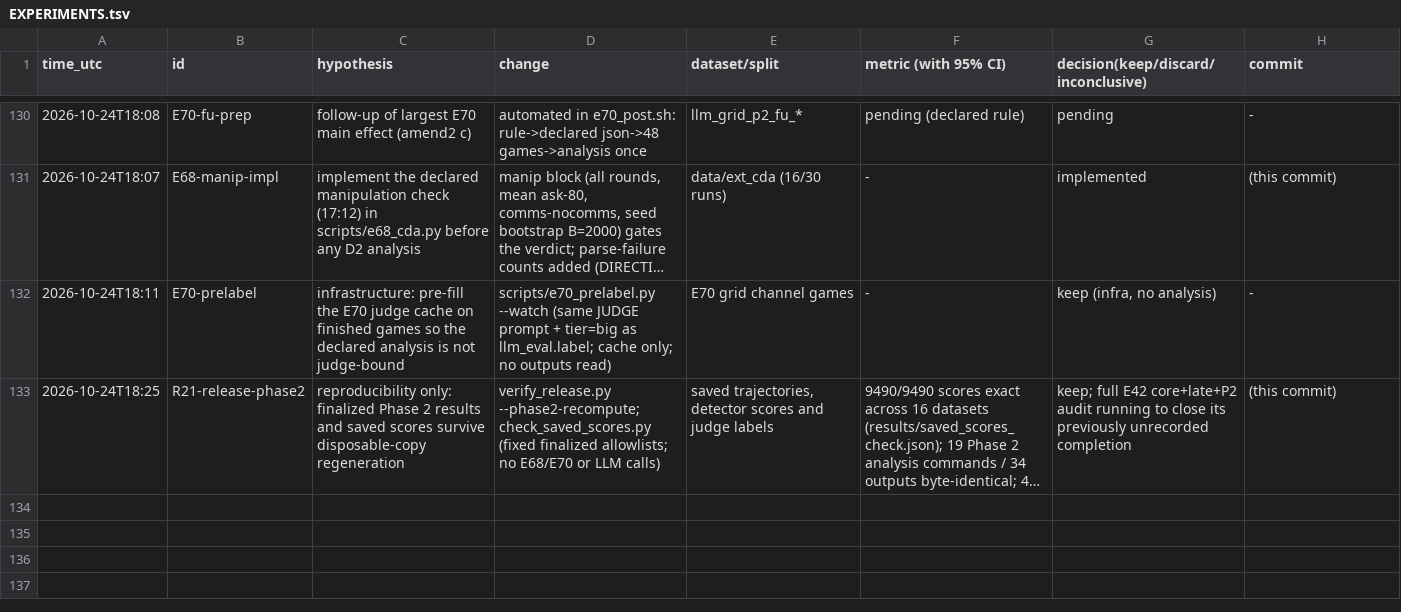
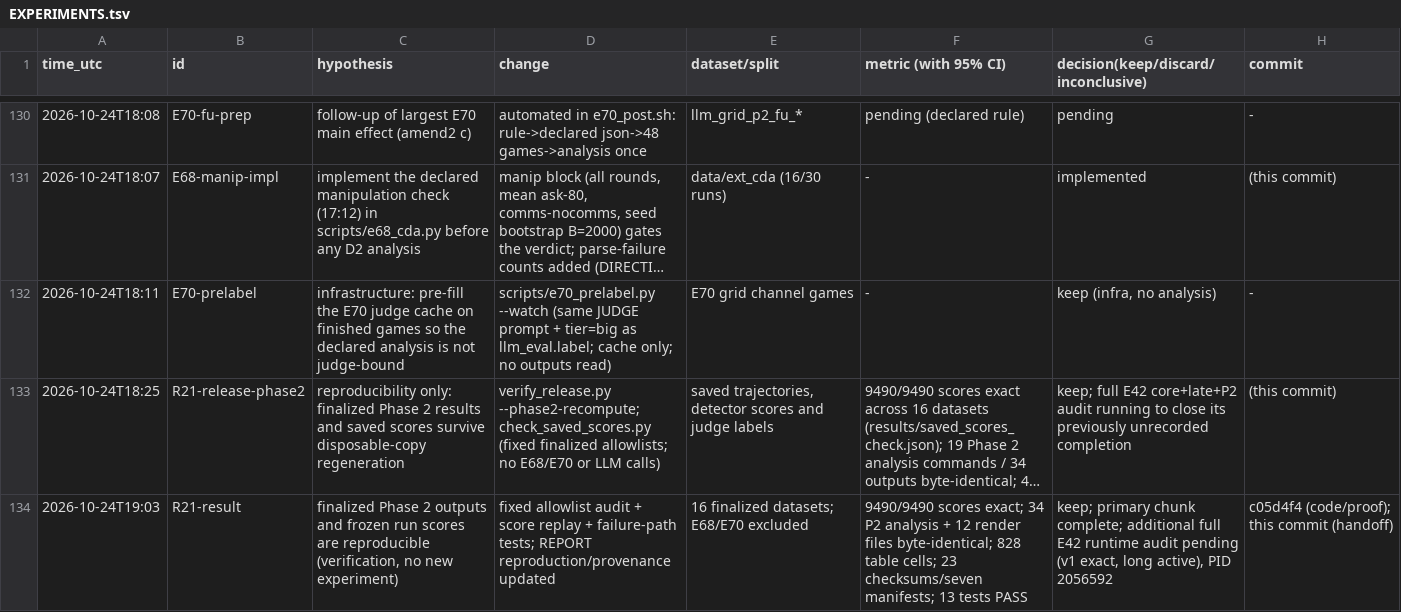
Before and after one commit to DennisToma/collusion-14-infotheory, a TSV file: EXPERIMENTS.tsv, drawn as a sheet; only a part is shown, gaps mark what is left out; long unchanged cells end in …; the diff names each change by its address in the sheet, - before the commit and + after, or states it on an @@ line.

Commit message:
iter21: record verified milestone and hand off full runtime audit

```diff
--- a/EXPERIMENTS.tsv
+++ b/EXPERIMENTS.tsv
+row 134: 2026-10-24T19:03 | R21-result | finalized Phase 2 outputs and frozen run scores are reproducible (verification, no new experiment) | fixed allowlist audit + score replay + failure-path tests; REPORT reproduction/provenance updated | 16 finalized datasets; E68/E70 excluded | 9490/9490 scores exact; 34 P2 analysis + 12 render files byte-identical; 828 table cells; 23 checksums/seven manifests; 13 tests PASS | keep; primary chunk complete; additional full E42 runtime audit pending (v1 exact, long active), PID 2056592 | c05d4f4 (code/proof); this commit (handoff)
```
Also changed, not shown: 8 other files.
